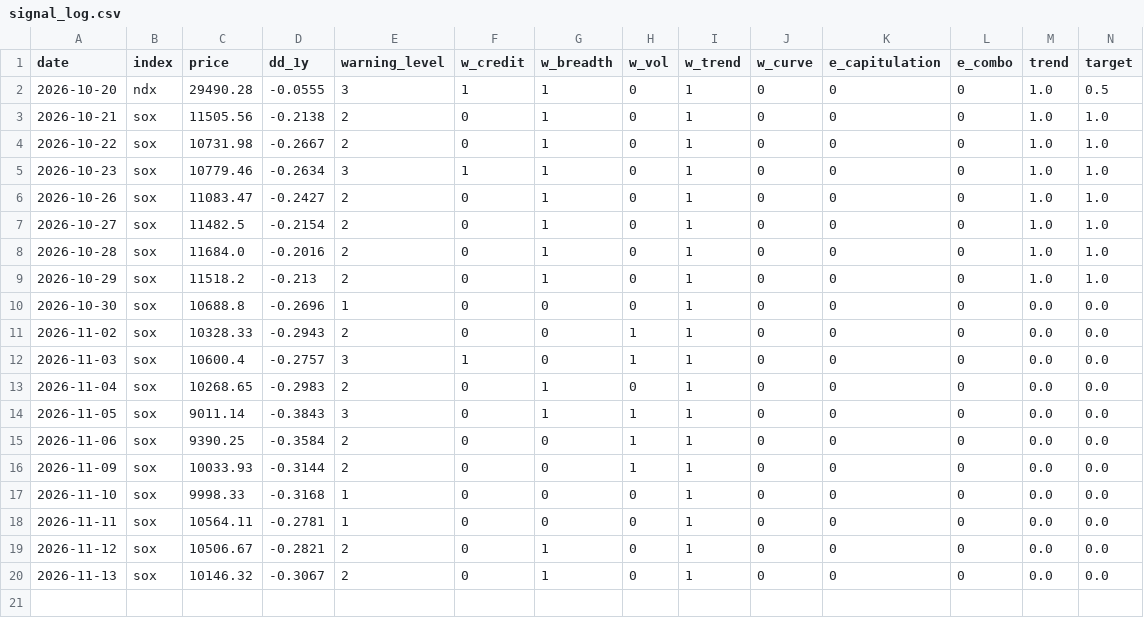
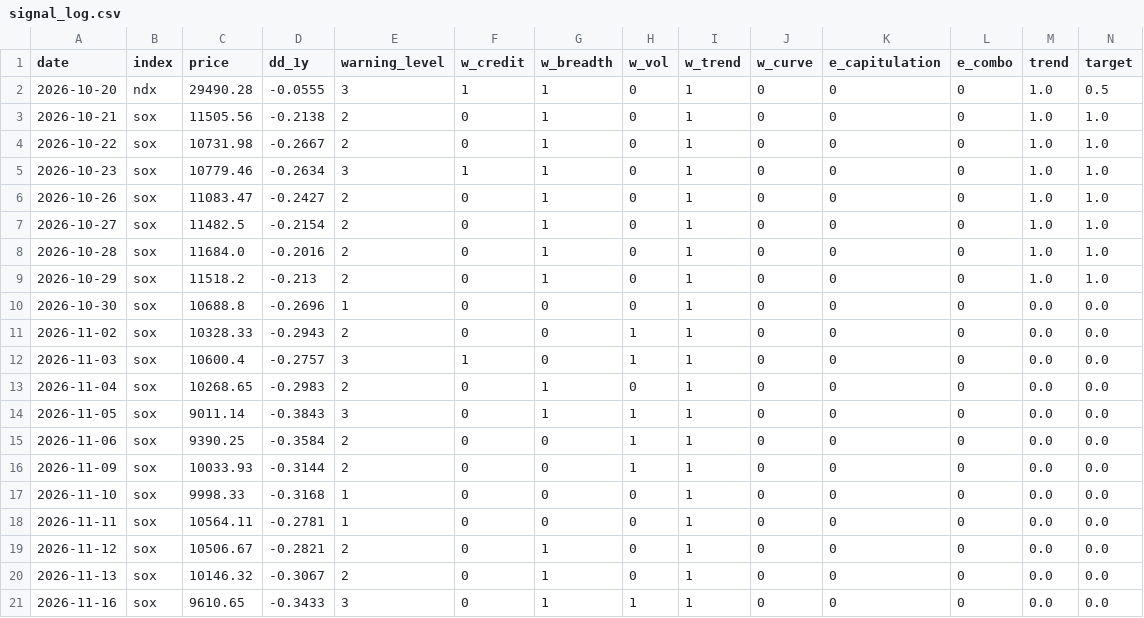
Before and after one commit to YenLin1988/ai-bubble-monitor, a CSV file: data/signal_log.csv, drawn as a sheet; only a part is shown; rows hold the shown columns only; the diff names each change by its address in the sheet, - before the commit and + after, or states it on an @@ line.

```diff
--- a/data/signal_log.csv
+++ b/data/signal_log.csv
+row 21: 2026-11-16 | sox | 9610.65 | -0.3433 | 3 | 0 | 1 | 1 | 1 | 0 | 0 | 0 | 0.0 | 0.0
```
